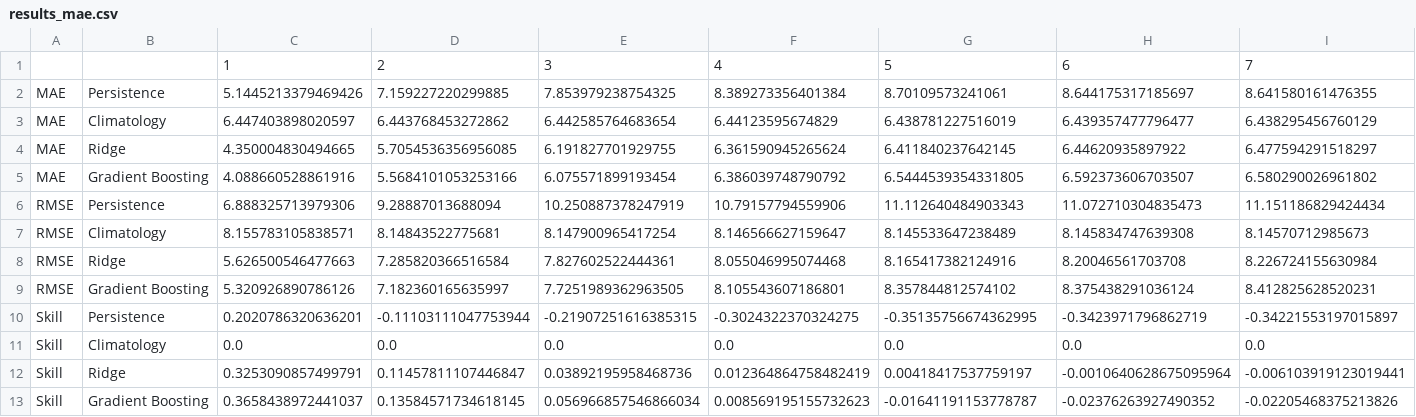
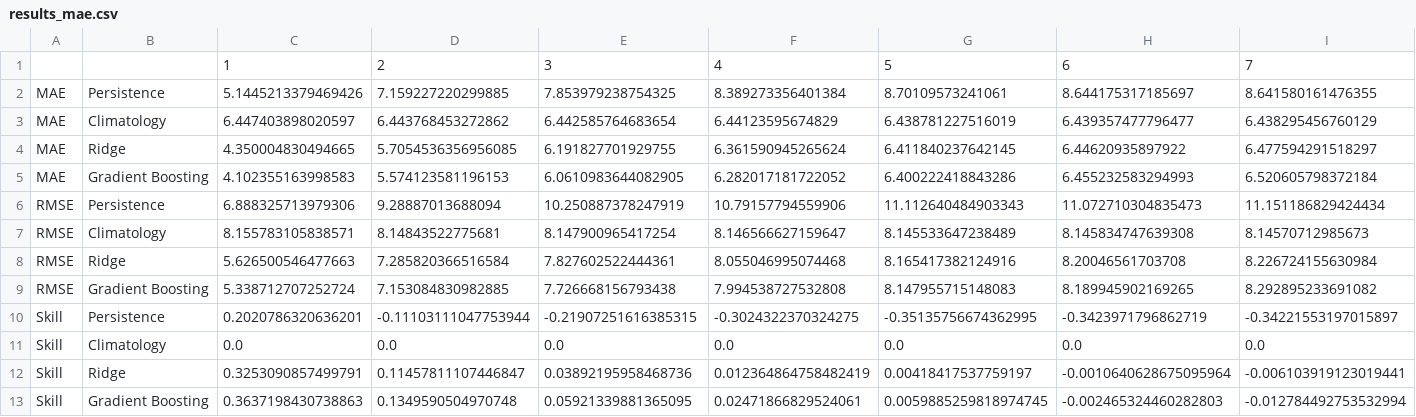
Before and after one commit to toanshdesai/Project2_ML, a CSV file: plots/results_mae.csv, drawn as a sheet; removed rows and columns are numbered as before the commit, all else as after; the diff names each change by its address in the sheet, - before the commit and + after, or states it on an @@ line.

Commit message:
Add skill-by-lead-day chart; show two-decimal labels and test years on error chart

```diff
--- a/plots/results_mae.csv
+++ b/plots/results_mae.csv
-row 5: MAE | Gradient Boosting | 4.088660528861916 | 5.5684101053253166 | 6.075571899193454 | 6.386039748790792 | 6.5444539354331805 | 6.592373606703507 | 6.580290026961802
+row 5: MAE | Gradient Boosting | 4.102355163998583 | 5.574123581196153 | 6.0610983644082905 | 6.282017181722052 | 6.400222418843286 | 6.455232583294993 | 6.520605798372184
-row 9: RMSE | Gradient Boosting | 5.320926890786126 | 7.182360165635997 | 7.7251989362963505 | 8.105543607186801 | 8.357844812574102 | 8.375438291036124 | 8.412825628520231
+row 9: RMSE | Gradient Boosting | 5.338712707252724 | 7.153084830982885 | 7.726668156793438 | 7.994538727532808 | 8.147955715148083 | 8.189945902169265 | 8.292895233691082
-row 13: Skill | Gradient Boosting | 0.3658438972441037 | 0.13584571734618145 | 0.056966857546866034 | 0.008569195155732623 | -0.01641191153778787 | -0.02376263927490352 | -0.02205468375213826
+row 13: Skill | Gradient Boosting | 0.3637198430738863 | 0.1349590504970748 | 0.05921339881365095 | 0.02471866829524061 | 0.0059885259818974745 | -0.002465324460282803 | -0.012784492753532994
```
Also changed, not shown: 7 other files.
